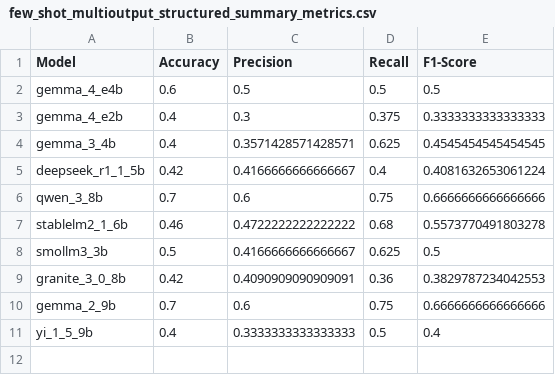
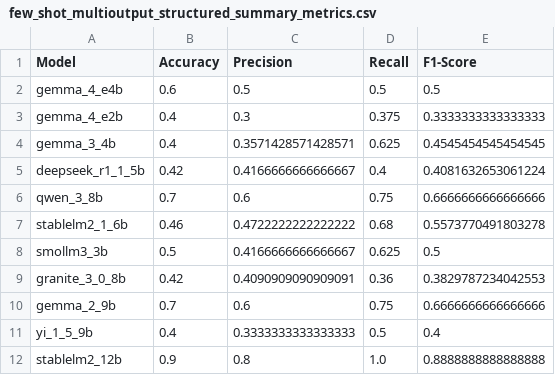
Before and after one commit to kvdep/NLP_CLICKBAIT_PROMPTING_EXP_LOG, a CSV file: results/few_shot_multioutput_structured_summary_metrics.csv, drawn as a sheet; the diff names each change by its address in the sheet, - before the commit and + after, or states it on an @@ line.

Commit message:
[MAIN] Add exp few_shot_multioutput_structured for heavy model stablelm2_12b

```diff
--- a/results/few_shot_multioutput_structured_summary_metrics.csv
+++ b/results/few_shot_multioutput_structured_summary_metrics.csv
+row 12: stablelm2_12b | 0.9 | 0.8 | 1.0 | 0.8888888888888888
```
Also changed, not shown: 2 other files.
